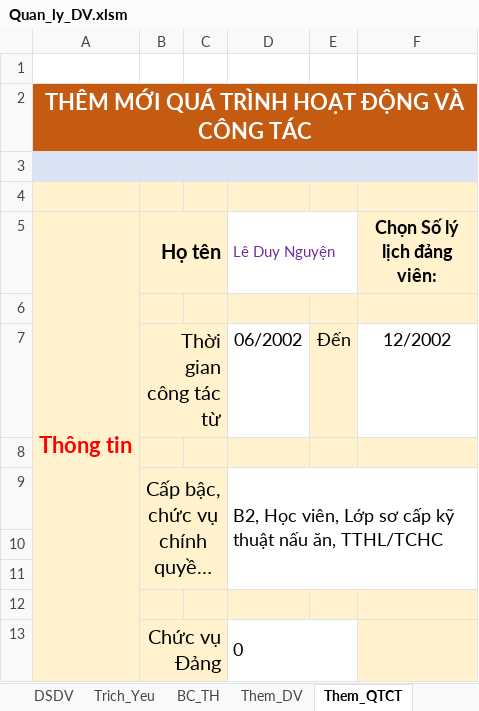
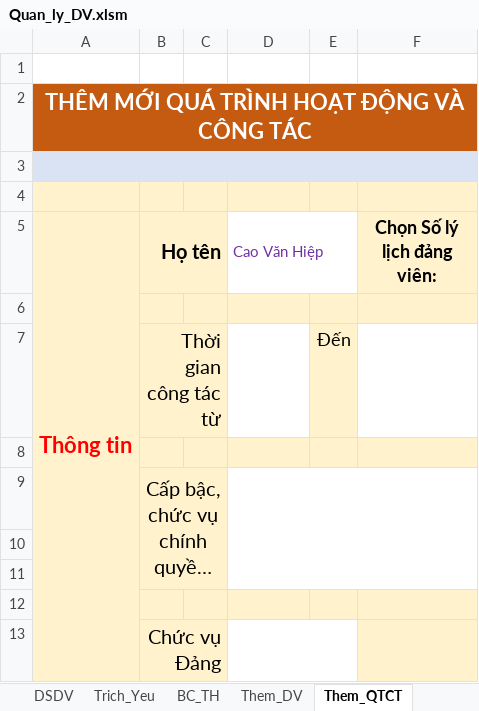
Before and after one commit to khanhn29/quanlydv, an Excel workbook: qldv/Quan_ly_DV.xlsm, sheet Them_QTCT, drawn as a sheet; long unchanged cells end in …; values as stored, in another font and other column widths than the file's, no borders; charts and pictures not drawn; the diff names each change by its address in the sheet, - before the commit and + after, or states it on an @@ line.

```diff
--- a/qldv/Quan_ly_DV.xlsm (sheet Them_QTCT)
+++ b/qldv/Quan_ly_DV.xlsm (sheet Them_QTCT)
-D5: Lê Duy Nguyện
+D5: Cao Văn Hiệp
-D7 (Cao Văn Hiệp): 06/2002
+D7 (Cao Văn Hiệp): (empty)
-F7 (Chọn Số lý lịch đảng viên:): 12/2002
+F7 (Chọn Số lý lịch đảng viên:): (empty)
-D9 (Cao Văn Hiệp): B2, Học viên, Lớp sơ cấp kỹ thuật nấu ăn, TTHL/TCHC
+D9 (Cao Văn Hiệp): (empty)
-D13 (Cao Văn Hiệp): 0
+D13 (Cao Văn Hiệp): (empty)
```
Also changed, not shown: sheet Trich_Yeu, sheet Them_KQXL, sheet Them_QTDT, sheet Them_QHGD, sheet Them_KyLuat, other sheet tabs, charts or pictures, 1 other file.
